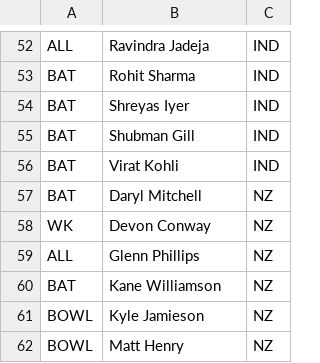
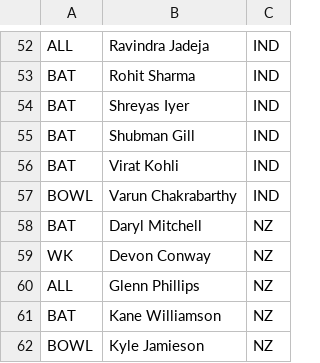
Before and after one commit to binarybandits01/FIFs, a CSV file: predicted_playing_players.csv, drawn as a sheet; only a part is shown, gaps mark what is left out; the shorter side is filled out with more unchanged rows.

Commit message:
Update predicted_playing_players.csv

```diff
--- a/predicted_playing_players.csv
+++ b/predicted_playing_players.csv
@@ -56,2 +56,3 @@ BAT,Shubman Gill,IND
 BAT,Virat Kohli,IND
+BOWL,Varun Chakrabarthy,IND
 BAT,Daryl Mitchell,NZ
```
